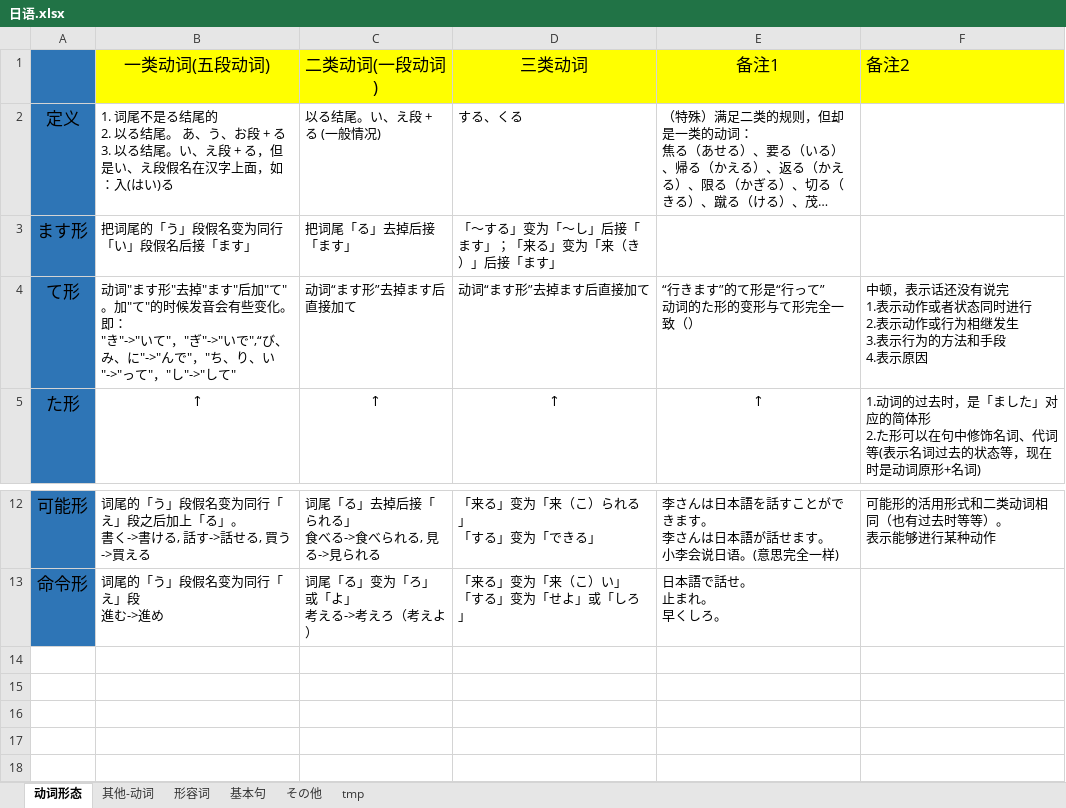
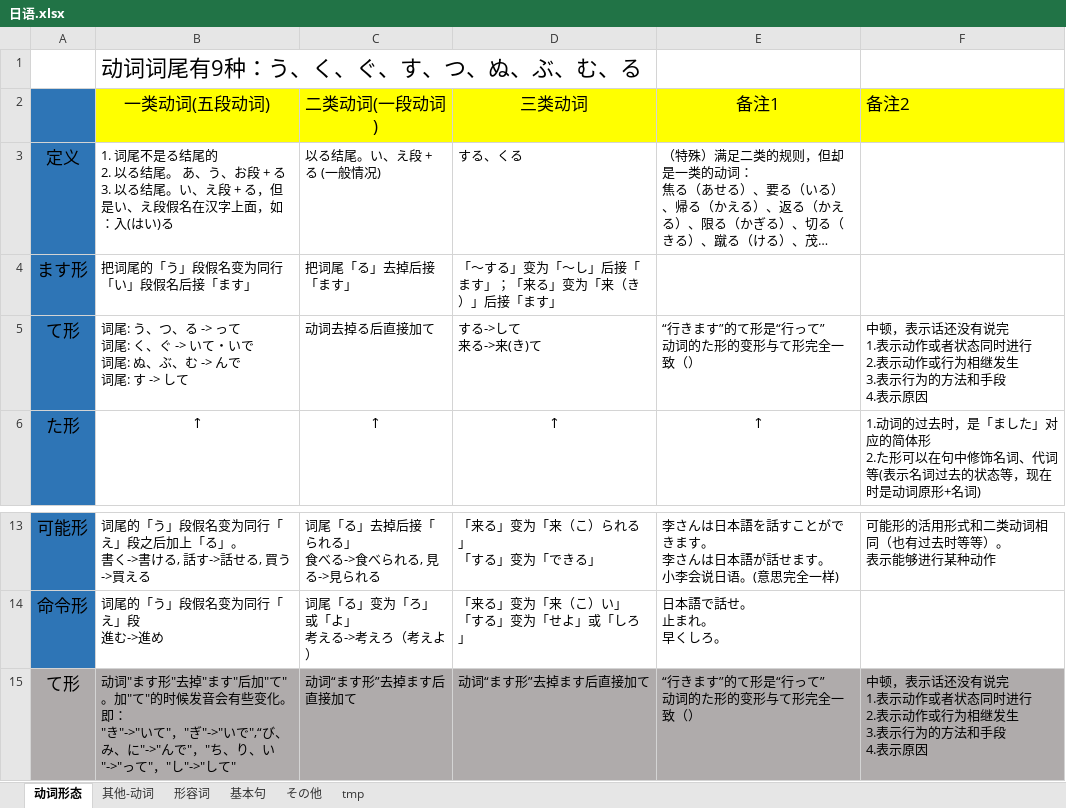
Before and after one commit to SimKon/Documents, an Excel workbook: 日语.xlsx, sheet 动词形态, drawn as a sheet; only a part is shown, gaps mark what is left out; long unchanged cells end in …; values as stored, in another font and other column widths than the file's, no borders; addresses are those after the commit; ↵ is a line break in a cell; the diff names each change by its address in the sheet, - before the commit and + after, or states it on an @@ line.

Commit message:
て形
update

```diff
--- a/日语.xlsx (sheet 动词形态)
+++ b/日语.xlsx (sheet 动词形态)
+row 1:  | 动词词尾有9种：う、く、ぐ、す、つ、ぬ、ぶ、む、る
-B5 (一类动词(五段动词)): 动词"ます形"去掉"ます"后加"て"。加"て"的时候发音会有些变化。即： ↵ "き"->"いて"，"ぎ"->"いで",“び、み、に"->"んで"，"ち、り、い"->"って"，"し"->"して"
+B5 (一类动词(五段动词)): 词尾: う、つ、る -> って ↵ 词尾: く、ぐ -> いて・いで ↵ 词尾: ぬ、ぶ、む -> んで ↵ 词尾: す -> して
-C5 (二类动词(一段动词)): 动词“ます形”去掉ます后直接加て
+C5 (二类动词(一段动词)): 动词去掉る后直接加て
-D5 (三类动词): 动词“ます形”去掉ます后直接加て
+D5 (三类动词): する->して ↵ 来る->来(き)て
+row 15: て形 | 动词"ます形"去掉"ます"后加"て"。加"て"的时候发音会有些变化。即： ↵ "き"->"いて"，"ぎ"->"いで",“び、み、に"->"んで"，"ち、り、い"->"って"，"し"->"して" | 动词“ます形”去掉ます后直接加て | 动词“ます形”去掉ます后直接加て | “行きます”的て形是“行って” ↵ 动词的た形的变形与て形完全一致（） | 中顿，表示话还没有说完 ↵ 1.表示动作或者状态同时进行 ↵ 2.表示动作或行为相继发生 ↵ 3.表示行为的方法和手段 ↵ 4.表示原因
```
